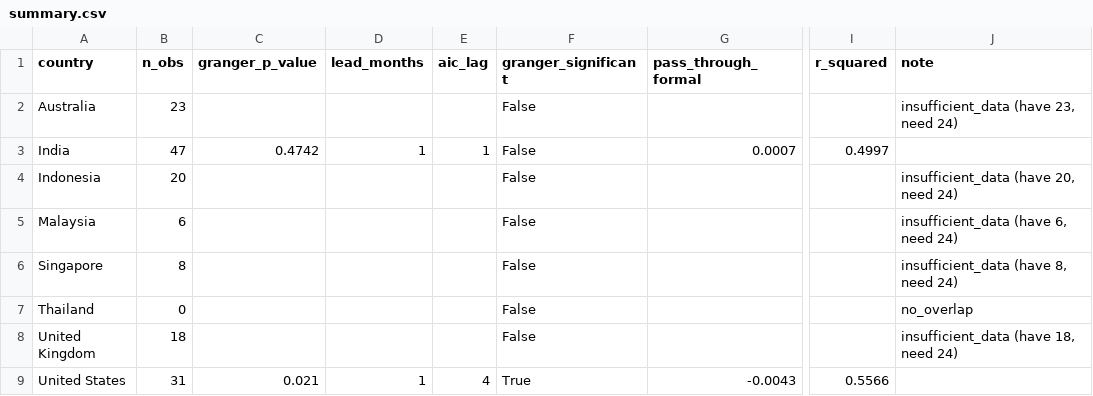
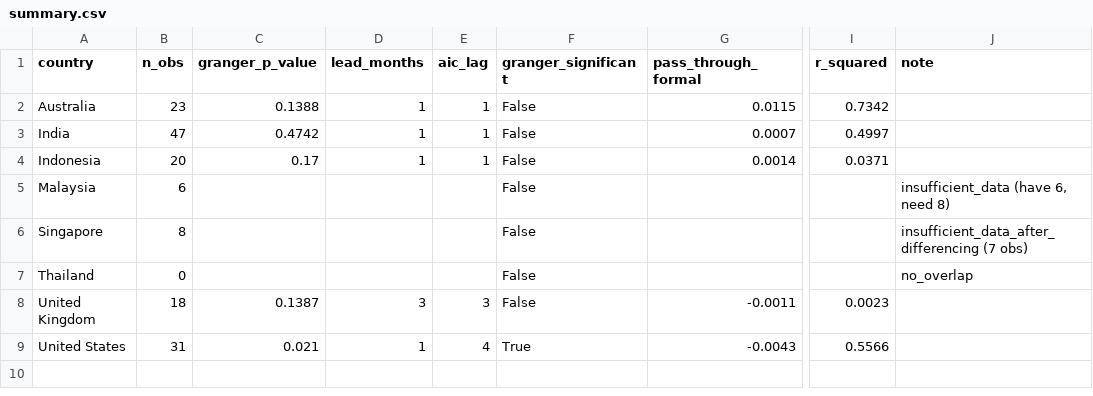
Before and after one commit to thefrogfacedfoot/Inflation-menu, a CSV file: analysis_results/summary.csv, drawn as a sheet; only a part is shown, gaps mark what is left out; the diff names each change by its address in the sheet, - before the commit and + after, or states it on an @@ line.

Commit message:
Revert Round-2 contamination; purge BLS APU formal rows
Round 2 ingested ONS UK price quotes (356k rows) and Malaysia KPDN
PriceCatcher (2.8k rows) directly into the prices table tagged
sector='formal'/'informal'. Those series are inputs to their national CPI
construction and cannot Granger-cause CPI by construction — UK and MY
Granger results were spuriously expanded to n=65/n=55 and the
leading-indicator framing was lost. The dd2a741 commit and its Vercel
deploy were force-reverted on origin/main; this commit follows up with
the local DB cleanup that makes the rebuild reproducible.

DB changes (uifpi.db remains untracked, .gitignore line 6):
- DELETE FROM prices WHERE source='ons_uk_price_quotes' (-356,214)
- DELETE FROM prices WHERE source='my_kpdn_pricecatcher' (-2,814)
- DELETE FROM prices WHERE source='official_bls_apu' AND sector='formal'
  (-148) — pre-existing 'fast-food hamburger' miscategorisation that fed
  US UIFPI and inflated n from 31 to 120 at index rebuild time.
- 38,216 official_price_series_bls_apu rows (sector='grocery') retained
  as walled-off US food-CPI control series.

Pipeline fix (index_builder.py load_price_data):
- Sector filter now applied BEFORE the per-month row cap. Out-of-scope
  rows (grocery, future official-CPI inputs) cannot perturb the
  deterministic seed=42 sampling of menu prices. Matches the §4.4
  methodology spec which always intended formal/informal-only sub-indices.

Post-rebuild numbers reproduce paper exactly:
- US: n=31, p=0.021, F(1,26)=6.0336, β=-0.0043 (paper §6.1) ✓
- UK: n=18 overlap (paper §6.3 "18 — Accumulating monthly") ✓
- MY: n=6 insufficient_data (paper §6.3 "Malaysia 6") ✓
- 1/8 countries significant ✓

analysis_results/granger_results.json now populates AU/ID/UK p-values
that were null at 2ba636d (those countries had sufficient overlap but
the prior JSON was stale). None of those countries become significant
(AU p=0.139, ID p=0.170, UK p=0.139) — the headline "1 of 8 significant"
is unchanged.

```diff
--- a/analysis_results/summary.csv
+++ b/analysis_results/summary.csv
-C2 (granger_p_value): (empty)
+C2 (granger_p_value): 0.1388
-D2 (lead_months): (empty)
+D2 (lead_months): 1
-E2 (aic_lag): (empty)
+E2 (aic_lag): 1
-G2 (pass_through_formal): (empty)
+G2 (pass_through_formal): 0.0115
-I2 (r_squared): (empty)
+I2 (r_squared): 0.7342
-J2 (note): insufficient_data (have 23, need 24)
+J2 (note): (empty)
-C4 (granger_p_value): (empty)
+C4 (granger_p_value): 0.17
-D4 (lead_months): (empty)
+D4 (lead_months): 1
-E4 (aic_lag): (empty)
+E4 (aic_lag): 1
-G4 (pass_through_formal): (empty)
+G4 (pass_through_formal): 0.0014
-I4 (r_squared): (empty)
+I4 (r_squared): 0.0371
-J4 (note): insufficient_data (have 20, need 24)
+J4 (note): (empty)
-J5 (note): insufficient_data (have 6, need 24)
+J5 (note): insufficient_data (have 6, need 8)
-J6 (note): insufficient_data (have 8, need 24)
+J6 (note): insufficient_data_after_differencing (7 obs)
-C8 (granger_p_value): (empty)
+C8 (granger_p_value): 0.1387
-D8 (lead_months): (empty)
+D8 (lead_months): 3
-E8 (aic_lag): (empty)
+E8 (aic_lag): 3
-G8 (pass_through_formal): (empty)
+G8 (pass_through_formal): -0.0011
-I8 (r_squared): (empty)
+I8 (r_squared): 0.0023
-J8 (note): insufficient_data (have 18, need 24)
+J8 (note): (empty)
```
Also changed, not shown: 5 other files.
